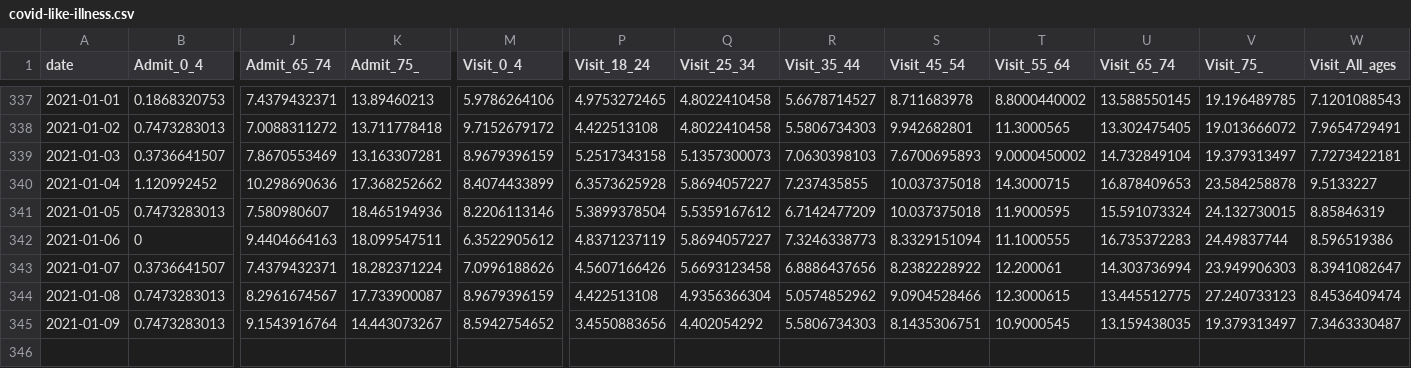
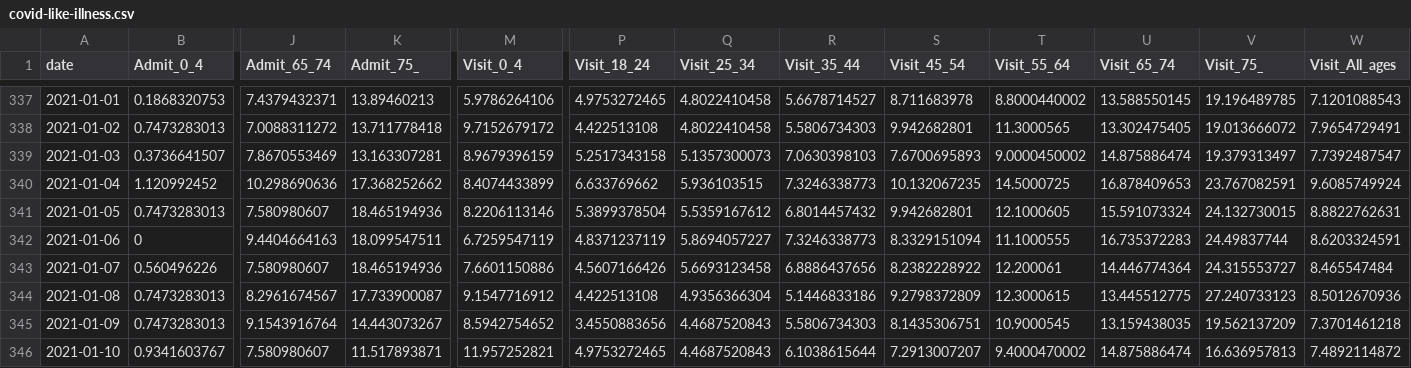
Before and after one commit to nychealth/coronavirus-data, a CSV file: trends/covid-like-illness.csv, drawn as a sheet; only a part is shown, gaps mark what is left out; rows hold the shown columns only; the diff covers the shown part only; the diff names each change by its address in the sheet, - before the commit and + after, or states it on an @@ line.

```diff
--- a/trends/covid-like-illness.csv
+++ b/trends/covid-like-illness.csv
-U339 (Visit_65_74): 14.732849104
+U339 (Visit_65_74): 14.875886474
-W339 (Visit_All_ages): 7.7273422181
+W339 (Visit_All_ages): 7.7392487547
-P340 (Visit_18_24): 6.3573625928
+P340 (Visit_18_24): 6.633769662
-Q340 (Visit_25_34): 5.8694057227
+Q340 (Visit_25_34): 5.936103515
-R340 (Visit_35_44): 7.237435855
+R340 (Visit_35_44): 7.3246338773
-S340 (Visit_45_54): 10.037375018
+S340 (Visit_45_54): 10.132067235
-T340 (Visit_55_64): 14.3000715
+T340 (Visit_55_64): 14.5000725
-V340 (Visit_75_): 23.584258878
+V340 (Visit_75_): 23.767082591
-W340 (Visit_All_ages): 9.5133227
+W340 (Visit_All_ages): 9.6085749924
-R341 (Visit_35_44): 6.7142477209
+R341 (Visit_35_44): 6.8014457432
-S341 (Visit_45_54): 10.037375018
+S341 (Visit_45_54): 9.942682801
-T341 (Visit_55_64): 11.9000595
+T341 (Visit_55_64): 12.1000605
-W341 (Visit_All_ages): 8.85846319
+W341 (Visit_All_ages): 8.8822762631
-M342 (Visit_0_4): 6.3522905612
+M342 (Visit_0_4): 6.7259547119
-W342 (Visit_All_ages): 8.596519386
+W342 (Visit_All_ages): 8.6203324591
-B343 (Admit_0_4): 0.3736641507
+B343 (Admit_0_4): 0.560496226
-J343 (Admit_65_74): 7.4379432371
+J343 (Admit_65_74): 7.580980607
-K343 (Admit_75_): 18.282371224
+K343 (Admit_75_): 18.465194936
-M343 (Visit_0_4): 7.0996188626
+M343 (Visit_0_4): 7.6601150886
-U343 (Visit_65_74): 14.303736994
+U343 (Visit_65_74): 14.446774364
-V343 (Visit_75_): 23.949906303
+V343 (Visit_75_): 24.315553727
-W343 (Visit_All_ages): 8.3941082647
+W343 (Visit_All_ages): 8.465547484
-M344 (Visit_0_4): 8.9679396159
+M344 (Visit_0_4): 9.1547716912
-R344 (Visit_35_44): 5.0574852962
+R344 (Visit_35_44): 5.1446833186
-S344 (Visit_45_54): 9.0904528466
+S344 (Visit_45_54): 9.2798372809
-W344 (Visit_All_ages): 8.4536409474
+W344 (Visit_All_ages): 8.5012670936
-Q345 (Visit_25_34): 4.402054292
+Q345 (Visit_25_34): 4.4687520843
-V345 (Visit_75_): 19.379313497
+V345 (Visit_75_): 19.562137209
-W345 (Visit_All_ages): 7.3463330487
+W345 (Visit_All_ages): 7.3701461218
+row 346: 2021-01-10 | 0.9341603767 | 7.580980607 | 11.517893871 | 11.957252821 | 4.9753272465 | 4.4687520843 | 6.1038615644 | 7.2913007207 | 9.4000470002 | 14.875886474 | 16.636957813 | 7.4892114872
```
Also changed, not shown: 1 edited cell elsewhere in this file, latest/last7days-by-modzcta.csv, trends/cases-by-day.csv, 32 other files.
